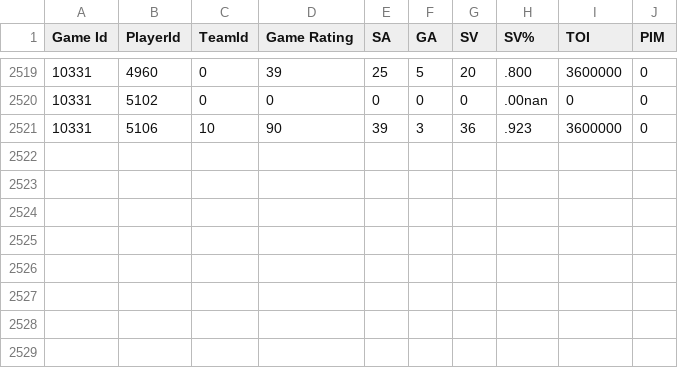
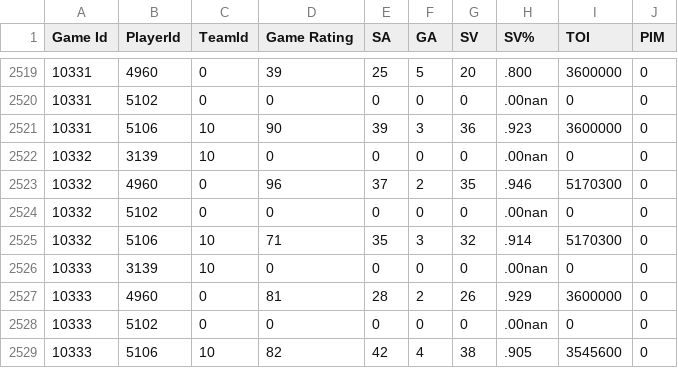
Before and after one commit to BoiledEgg1974/boys-of-winter-hockey-website, a CSV file: data/imports/raw/bowl_historical/boxscore_goalie_summary.csv, drawn as a sheet; only a part is shown, gaps mark what is left out.

```diff
--- a/data/imports/raw/bowl_historical/boxscore_goalie_summary.csv
+++ b/data/imports/raw/bowl_historical/boxscore_goalie_summary.csv
@@ -2521 +2521,9 @@ Game Id;PlayerId;TeamId;Game Rating;SA;GA;SV;SV%;TOI;PIM
 10331;5106;10;90;39;3;36;.923;3600000;0
+10332;3139;10;0;0;0;0;.00nan;0;0
+10332;4960;0;96;37;2;35;.946;5170300;0
+10332;5102;0;0;0;0;0;.00nan;0;0
+10332;5106;10;71;35;3;32;.914;5170300;0
+10333;3139;10;0;0;0;0;.00nan;0;0
+10333;4960;0;81;28;2;26;.929;3600000;0
+10333;5102;0;0;0;0;0;.00nan;0;0
+10333;5106;10;82;42;4;38;.905;3545600;0
```
Also changed, not shown: data/imports/raw/bowl_cap/player_contract_renewed.csv, data/imports/raw/bowl_historical/boxscore_period_penalties_summary.csv, 29 other files.
